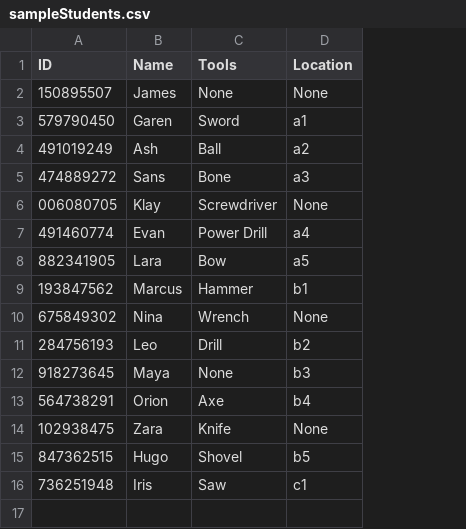
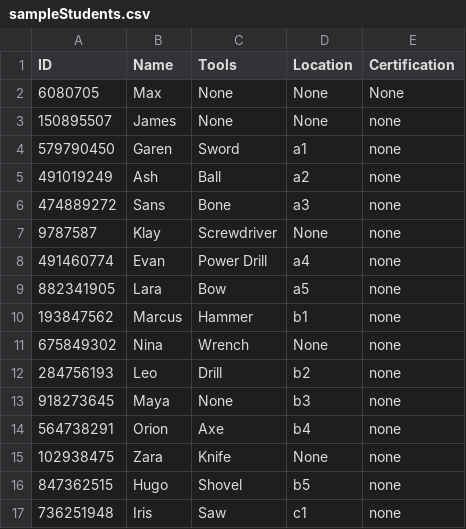
Before and after one commit to SFSU-ENGR340-Spring2026/SEIC-120-Database, a CSV file: sampleStudents.csv, drawn as a sheet; addresses are those after the commit; the diff names each change by its address in the sheet, - before the commit and + after, or states it on an @@ line.

Commit message:
changed sample data to be more full

```diff
--- a/sampleStudents.csv
+++ b/sampleStudents.csv
+column E (Certification), rows 3-17: all none
+row 2: 6080705 | Max | None | None | None
-A7 (ID): 006080705
+A7 (ID): 9787587
```
